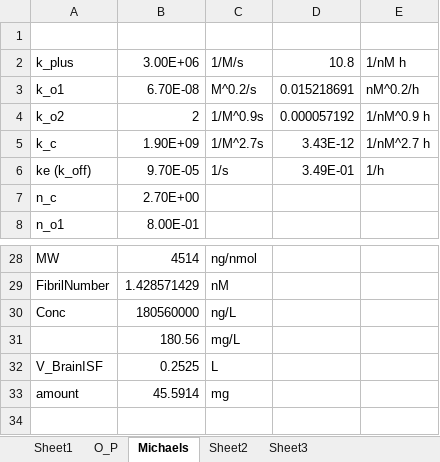
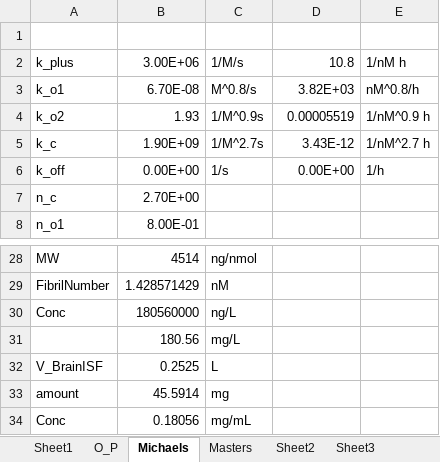
Before and after one commit to elbert5770/JSON2SBML, an Excel workbook: Aggregation_calculations.xlsx, sheet Michaels, drawn as a sheet; only a part is shown, gaps mark what is left out; values as stored, in another font and other column widths than the file's, no borders; removed rows and columns are numbered as before the commit, all else as after; the diff names each change by its address in the sheet, - before the commit and + after, or states it on an @@ line.

```diff
--- a/Aggregation_calculations.xlsx (sheet Michaels)
+++ b/Aggregation_calculations.xlsx (sheet Michaels)
+sheet tab: Masters
-C3: M^0.2/s
+C3: M^0.8/s
-D3: 0.015218691
+D3: 3.82E+03
-E3: nM^0.2/h
+E3: nM^0.8/h
-B4: 2
+B4: 1.93
-D4: 0.000057192
+D4: 0.00005519
-row 6: ke (k_off) | 9.70E-05 | 1/s | 3.49E-01 | 1/h
+row 6: k_off | 0.00E+00 | 1/s | 0.00E+00 | 1/h
+row 34: Conc | 0.18056 | mg/mL
```
Also changed, not shown: 19 other files.
